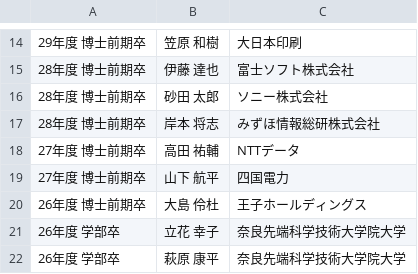
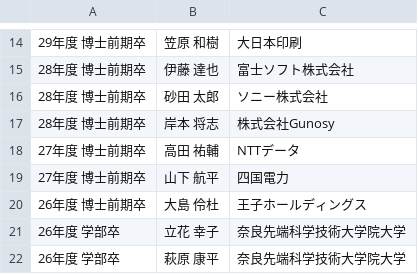
Before and after one commit to simizlab/simizlab-homepage, a CSV file: content/source/csv/members/OB.ja.csv, drawn as a sheet; only a part is shown, gaps mark what is left out.

Commit message:
Change OB list #8

```diff
--- a/content/source/csv/members/OB.ja.csv
+++ b/content/source/csv/members/OB.ja.csv
@@ -16,3 +16,3 @@
 28年度 博士前期卒,砂田　太郎,ソニー株式会社
-28年度 博士前期卒,岸本　将志,みずほ情報総研株式会社
+28年度 博士前期卒,岸本　将志,株式会社Gunosy
 27年度 博士前期卒,高田　祐輔,NTTデータ
```
